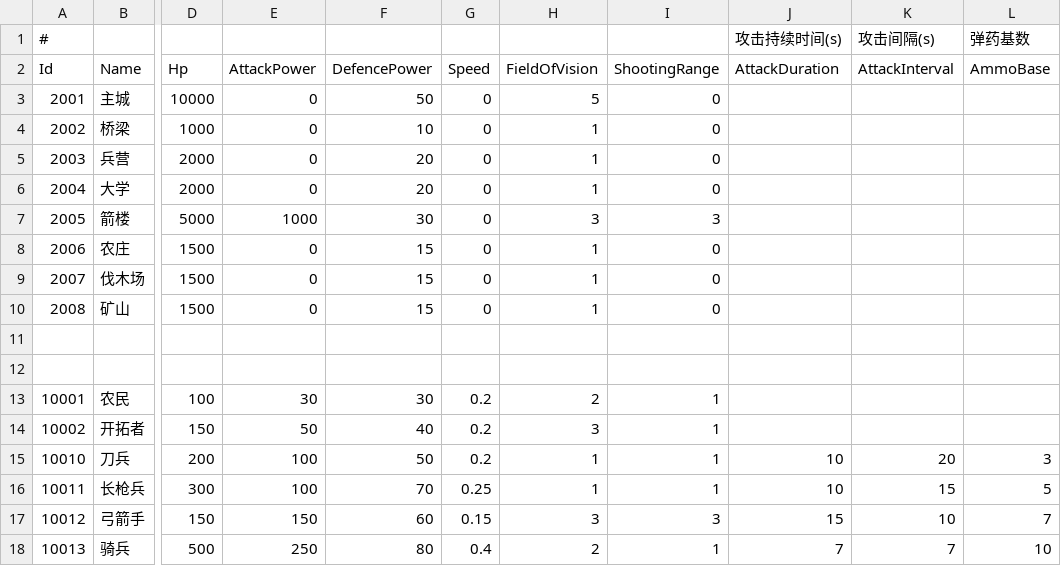
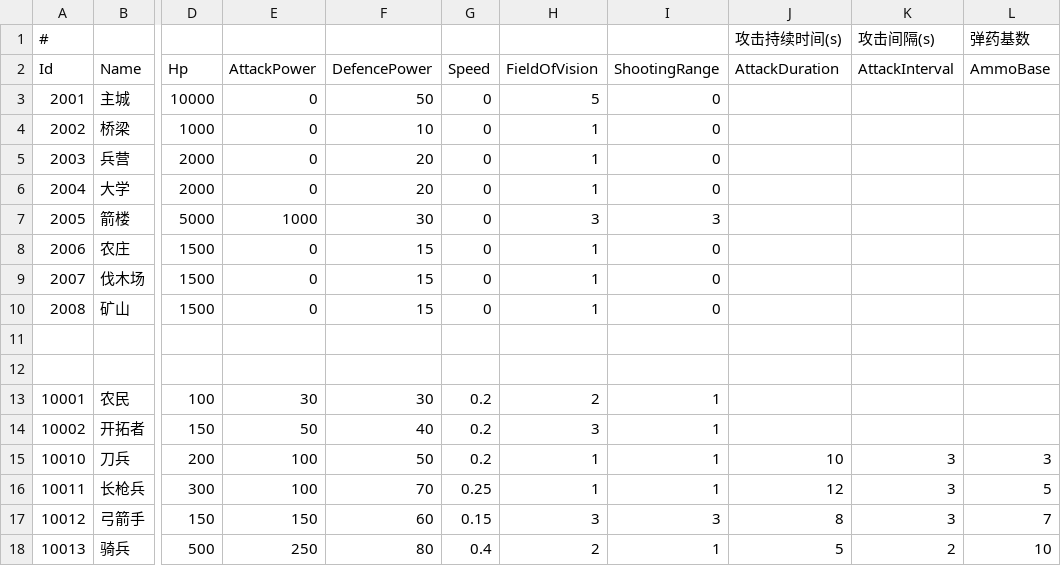
Before and after one commit to footman136/hexmap-roomserver, a CSV file: Assets/StreamingAssets/Data/actor_info.csv, drawn as a sheet; only a part is shown, gaps mark what is left out; the diff names each change by its address in the sheet, - before the commit and + after, or states it on an @@ line.

```diff
--- a/Assets/StreamingAssets/Data/actor_info.csv
+++ b/Assets/StreamingAssets/Data/actor_info.csv
-K15 (AttackInterval): 20
+K15 (AttackInterval): 3
-J16 (AttackDuration): 10
+J16 (AttackDuration): 12
-K16 (AttackInterval): 15
+K16 (AttackInterval): 3
-J17 (AttackDuration): 15
+J17 (AttackDuration): 8
-K17 (AttackInterval): 10
+K17 (AttackInterval): 3
-J18 (AttackDuration): 7
+J18 (AttackDuration): 5
-K18 (AttackInterval): 7
+K18 (AttackInterval): 2
```
Also changed, not shown: 8 other files.
